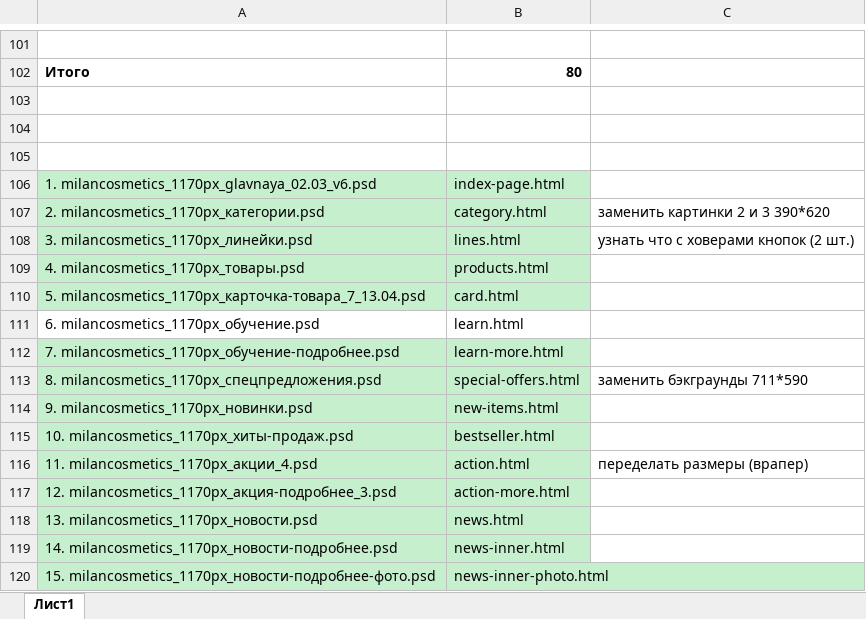
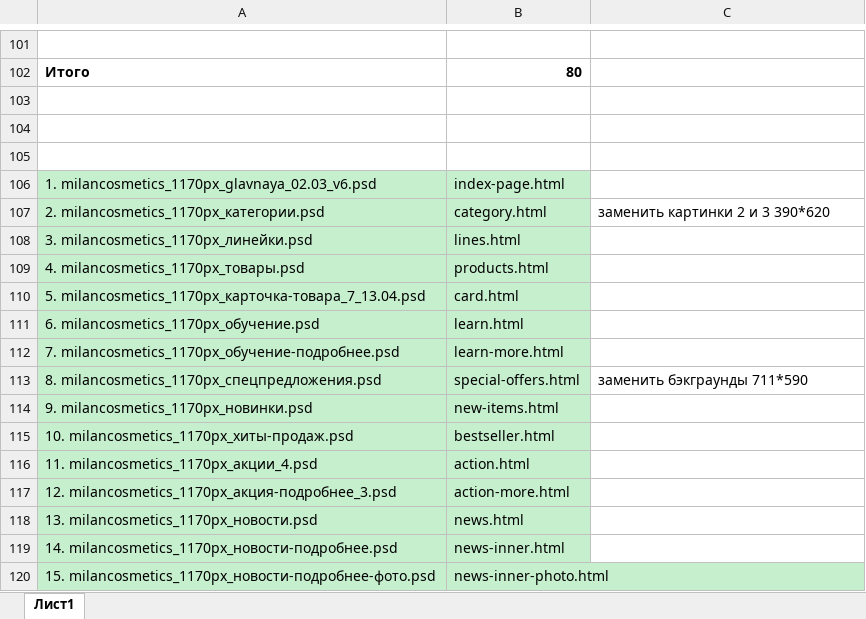
Before and after one commit to Sklif79/milancosmetics, an Excel workbook: milancosmetics.xlsx, sheet Лист1, drawn as a sheet; only a part is shown, gaps mark what is left out; values as stored, in another font and other column widths than the file's, no borders; the diff covers the shown part only; the diff names each change by its address in the sheet, - before the commit and + after, or states it on an @@ line.

```diff
--- a/milancosmetics.xlsx (sheet Лист1)
+++ b/milancosmetics.xlsx (sheet Лист1)
-C108: узнать что с ховерами кнопок (2 шт.)
+C108: (empty)
-A111:B111 fill: none
+A111:B111 fill: #C6EFCE
-C116: переделать размеры (врапер)
+C116: (empty)
```
Also changed, not shown: 3 removed rows, 2 edited cells and cell formats elsewhere in this sheet, 54 other files.
